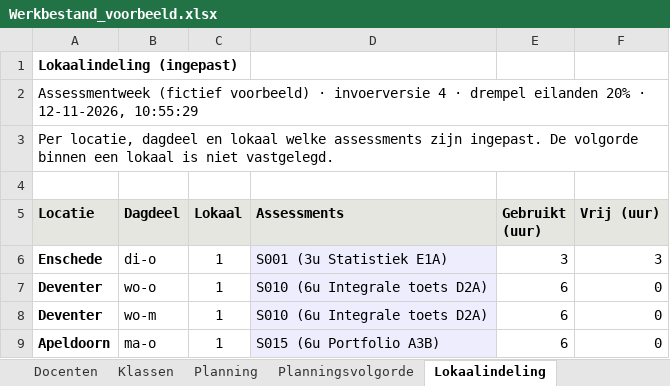
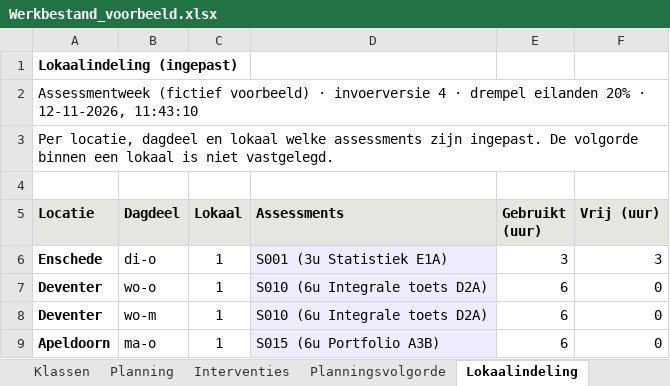
Before and after one commit to jgr18/Assessmentplanner, an Excel workbook: voorbeelden/Werkbestand_voorbeeld.xlsx, sheet Lokaalindeling, drawn as a sheet; values as stored, in another font and other column widths than the file's, no borders; the diff names each change by its address in the sheet, - before the commit and + after, or states it on an @@ line.

```diff
--- a/voorbeelden/Werkbestand_voorbeeld.xlsx (sheet Lokaalindeling)
+++ b/voorbeelden/Werkbestand_voorbeeld.xlsx (sheet Lokaalindeling)
+sheet tab: Interventies
-A2 (Locatie): …· 12-11-2026, 10:55:29
+A2 (Locatie): …· 12-11-2026, 11:43:10
```
Also changed, not shown: sheet Instellingen, sheet Toelichting, sheet Lokalen per dagdeel, sheet Beschikbaarheid klassen, sheet Beschikbaarheid docenten, sheet Bezetting na planning, 4 more sheets, voorbeelden/Invoersjabloon_leeg.xlsx, voorbeelden/Invoersjabloon_voorbeeld.xlsx, 10 other files.
